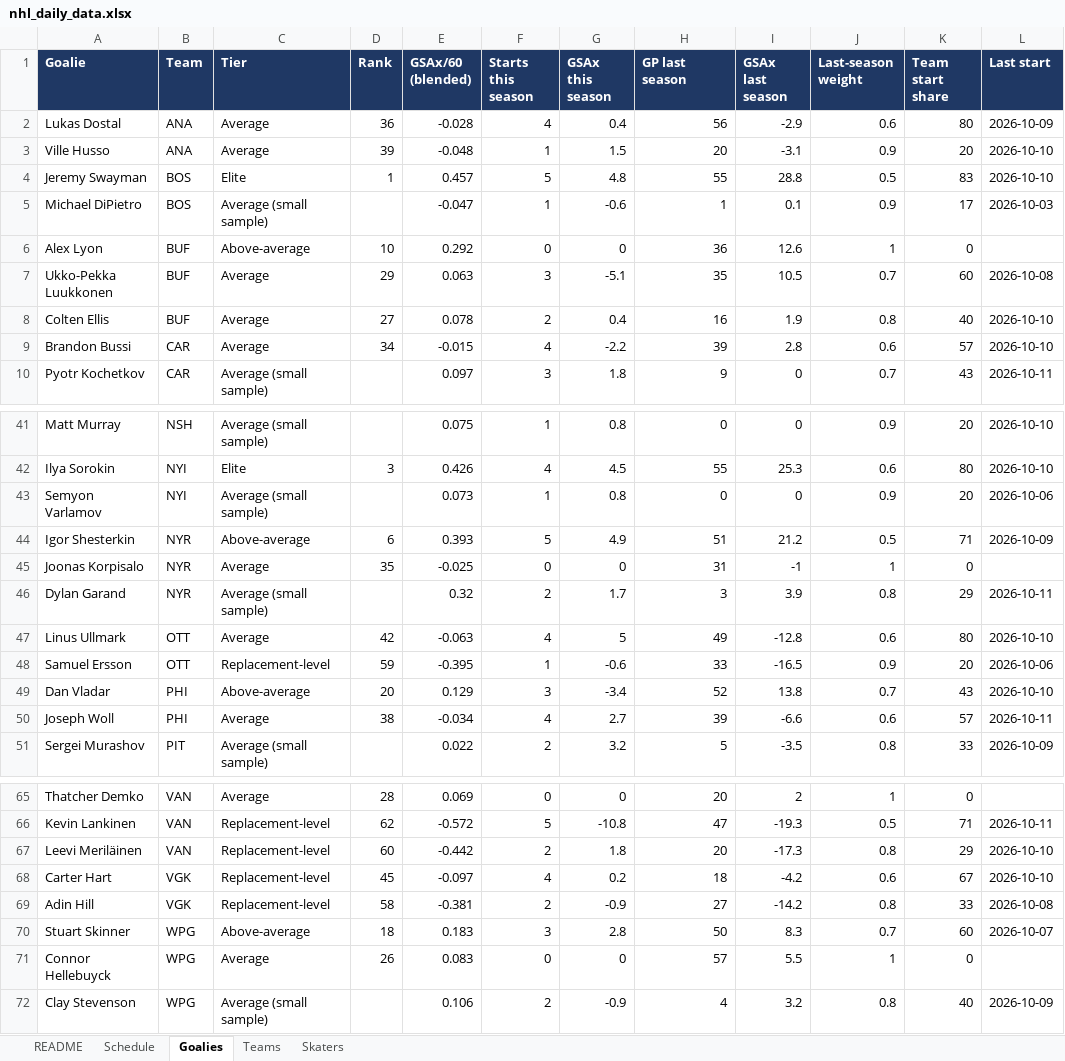
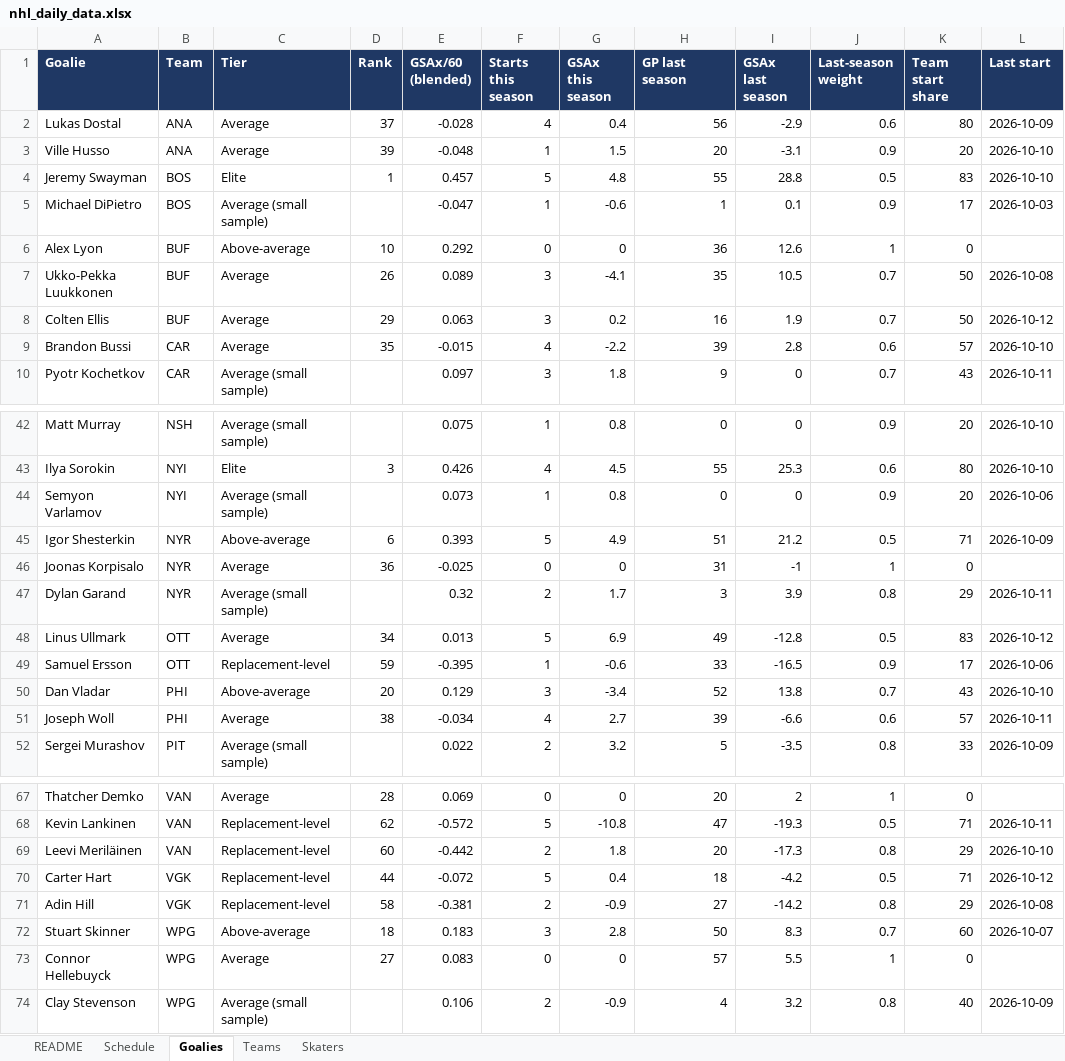
Before and after one commit to vimmer77/nhl-data, an Excel workbook: output/nhl_daily_data.xlsx, sheet Goalies, drawn as a sheet; only a part is shown, gaps mark what is left out; values as stored, in another font and other column widths than the file's, no borders; addresses are those after the commit; the diff covers the shown part only; the diff names each change by its address in the sheet, - before the commit and + after, or states it on an @@ line.

```diff
--- a/output/nhl_daily_data.xlsx (sheet Goalies)
+++ b/output/nhl_daily_data.xlsx (sheet Goalies)
-D2 (Rank): 36
+D2 (Rank): 37
-D7 (Rank): 29
+D7 (Rank): 26
-E7 (GSAx/60 (blended)): 0.063
+E7 (GSAx/60 (blended)): 0.089
-G7 (GSAx this season): -5.1
+G7 (GSAx this season): -4.1
-K7 (Team start share): 60
+K7 (Team start share): 50
-D8 (Rank): 27
+D8 (Rank): 29
-E8 (GSAx/60 (blended)): 0.078
+E8 (GSAx/60 (blended)): 0.063
-F8 (Starts this season): 2
+F8 (Starts this season): 3
-G8 (GSAx this season): 0.4
+G8 (GSAx this season): 0.2
-J8 (Last-season weight): 0.8
+J8 (Last-season weight): 0.7
-K8 (Team start share): 40
+K8 (Team start share): 50
-L8 (Last start): 2026-10-10
+L8 (Last start): 2026-10-12
-D9 (Rank): 34
+D9 (Rank): 35
-D46 (Rank): 35
+D46 (Rank): 36
-D48 (Rank): 42
+D48 (Rank): 34
-E48 (GSAx/60 (blended)): -0.063
+E48 (GSAx/60 (blended)): 0.013
-F48 (Starts this season): 4
+F48 (Starts this season): 5
-G48 (GSAx this season): 5
+G48 (GSAx this season): 6.9
-J48 (Last-season weight): 0.6
+J48 (Last-season weight): 0.5
-K48 (Team start share): 80
+K48 (Team start share): 83
-L48 (Last start): 2026-10-10
+L48 (Last start): 2026-10-12
-K49 (Team start share): 20
+K49 (Team start share): 17
-D70 (Rank): 45
+D70 (Rank): 44
-E70 (GSAx/60 (blended)): -0.097
+E70 (GSAx/60 (blended)): -0.072
-F70 (Starts this season): 4
+F70 (Starts this season): 5
-G70 (GSAx this season): 0.2
+G70 (GSAx this season): 0.4
-J70 (Last-season weight): 0.6
+J70 (Last-season weight): 0.5
-K70 (Team start share): 67
+K70 (Team start share): 71
-L70 (Last start): 2026-10-10
+L70 (Last start): 2026-10-12
-K71 (Team start share): 33
+K71 (Team start share): 29
-D73 (Rank): 26
+D73 (Rank): 27
```
Also changed, not shown: 2 added rows and 26 edited cells elsewhere in this sheet, sheet Skaters, sheet Schedule, sheet Teams, sheet README, 11 other files.
